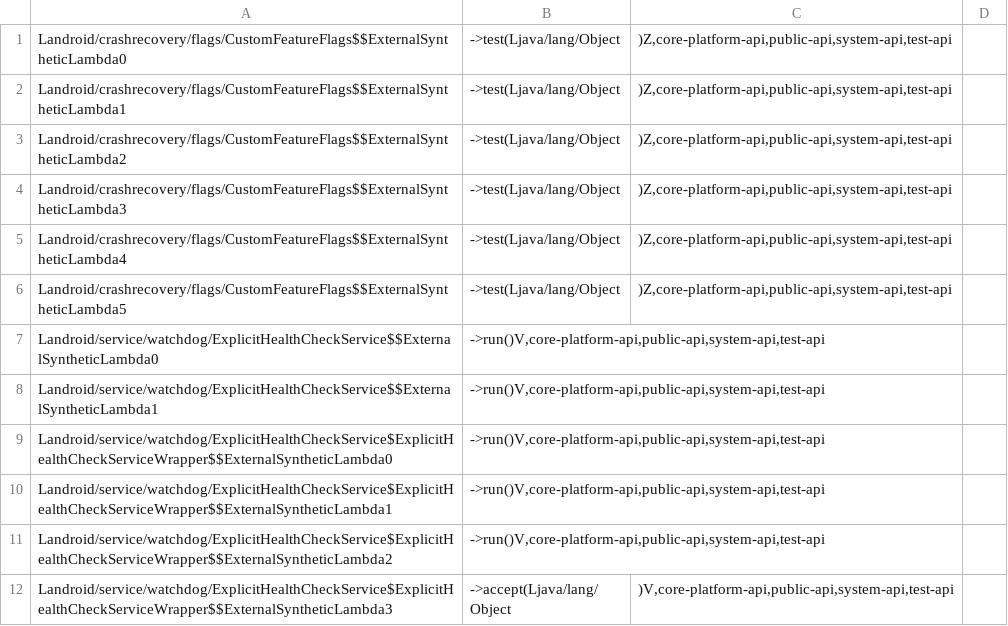
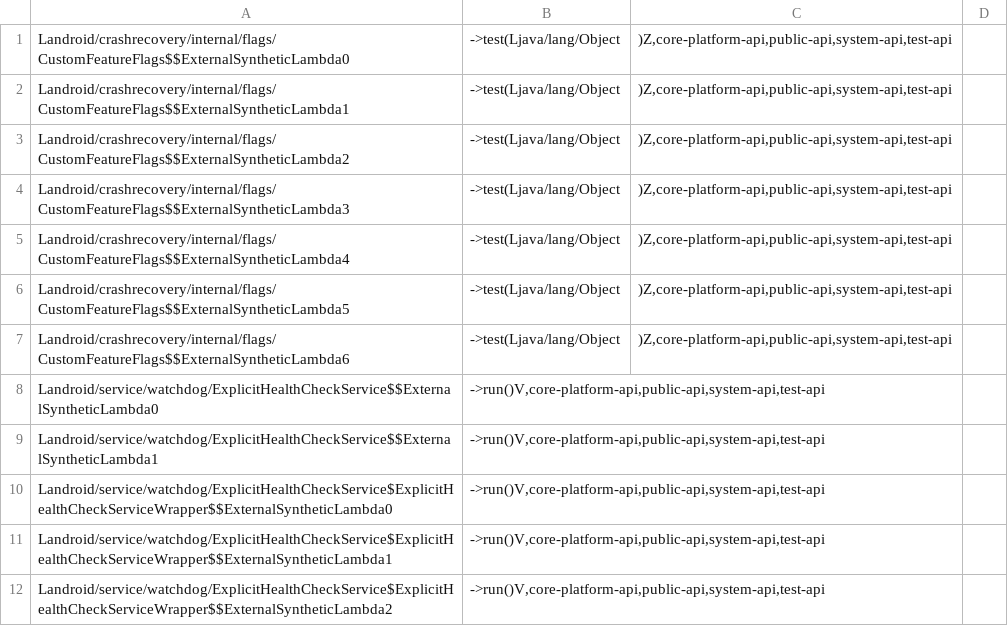
Before and after one commit to CodeLinaro-mirror/la_platform_prebuilts_module_sdk_CrashRecovery, a CSV file: current/hiddenapi/filtered-stub-flags.csv, drawn as a sheet; only a part is shown; the shorter side is filled out with more unchanged rows.

```diff
--- a/current/hiddenapi/filtered-stub-flags.csv
+++ b/current/hiddenapi/filtered-stub-flags.csv
@@ -1,7 +1,8 @@
-Landroid/crashrecovery/flags/CustomFeatureFlags$$ExternalSyntheticLambda0;->test(Ljava/lang/Object;)Z,core-platform-api,public-api,system-api,test-api
-Landroid/crashrecovery/flags/CustomFeatureFlags$$ExternalSyntheticLambda1;->test(Ljava/lang/Object;)Z,core-platform-api,public-api,system-api,test-api
-Landroid/crashrecovery/flags/CustomFeatureFlags$$ExternalSyntheticLambda2;->test(Ljava/lang/Object;)Z,core-platform-api,public-api,system-api,test-api
-Landroid/crashrecovery/flags/CustomFeatureFlags$$ExternalSyntheticLambda3;->test(Ljava/lang/Object;)Z,core-platform-api,public-api,system-api,test-api
-Landroid/crashrecovery/flags/CustomFeatureFlags$$ExternalSyntheticLambda4;->test(Ljava/lang/Object;)Z,core-platform-api,public-api,system-api,test-api
-Landroid/crashrecovery/flags/CustomFeatureFlags$$ExternalSyntheticLambda5;->test(Ljava/lang/Object;)Z,core-platform-api,public-api,system-api,test-api
+Landroid/crashrecovery/internal/flags/CustomFeatureFlags$$ExternalSyntheticLambda0;->test(Ljava/lang/Object;)Z,core-platform-api,public-api,system-api,test-api
+Landroid/crashrecovery/internal/flags/CustomFeatureFlags$$ExternalSyntheticLambda1;->test(Ljava/lang/Object;)Z,core-platform-api,public-api,system-api,test-api
+Landroid/crashrecovery/internal/flags/CustomFeatureFlags$$ExternalSyntheticLambda2;->test(Ljava/lang/Object;)Z,core-platform-api,public-api,system-api,test-api
+Landroid/crashrecovery/internal/flags/CustomFeatureFlags$$ExternalSyntheticLambda3;->test(Ljava/lang/Object;)Z,core-platform-api,public-api,system-api,test-api
+Landroid/crashrecovery/internal/flags/CustomFeatureFlags$$ExternalSyntheticLambda4;->test(Ljava/lang/Object;)Z,core-platform-api,public-api,system-api,test-api
+Landroid/crashrecovery/internal/flags/CustomFeatureFlags$$ExternalSyntheticLambda5;->test(Ljava/lang/Object;)Z,core-platform-api,public-api,system-api,test-api
+Landroid/crashrecovery/internal/flags/CustomFeatureFlags$$ExternalSyntheticLambda6;->test(Ljava/lang/Object;)Z,core-platform-api,public-api,system-api,test-api
 Landroid/service/watchdog/ExplicitHealthCheckService$$ExternalSyntheticLambda0;->run()V,core-platform-api,public-api,system-api,test-api
```
Also changed, not shown: current/hiddenapi/filtered-flags.csv, current/hiddenapi/signature-patterns.csv, 8 other files.
